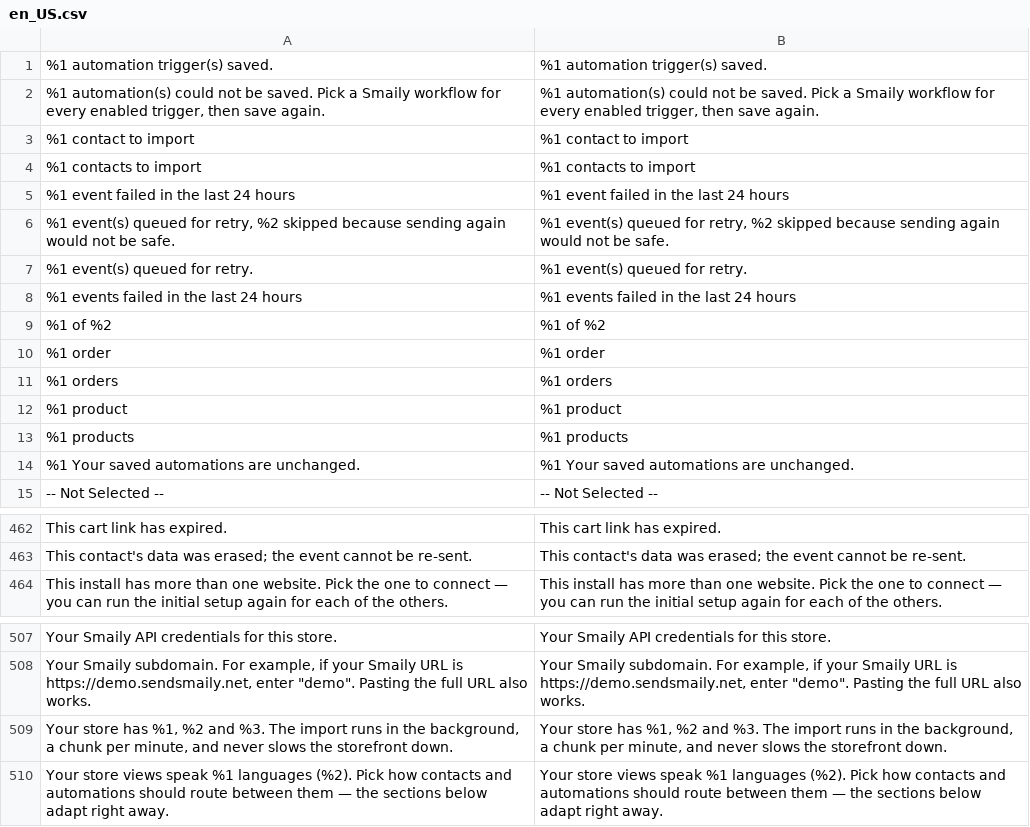
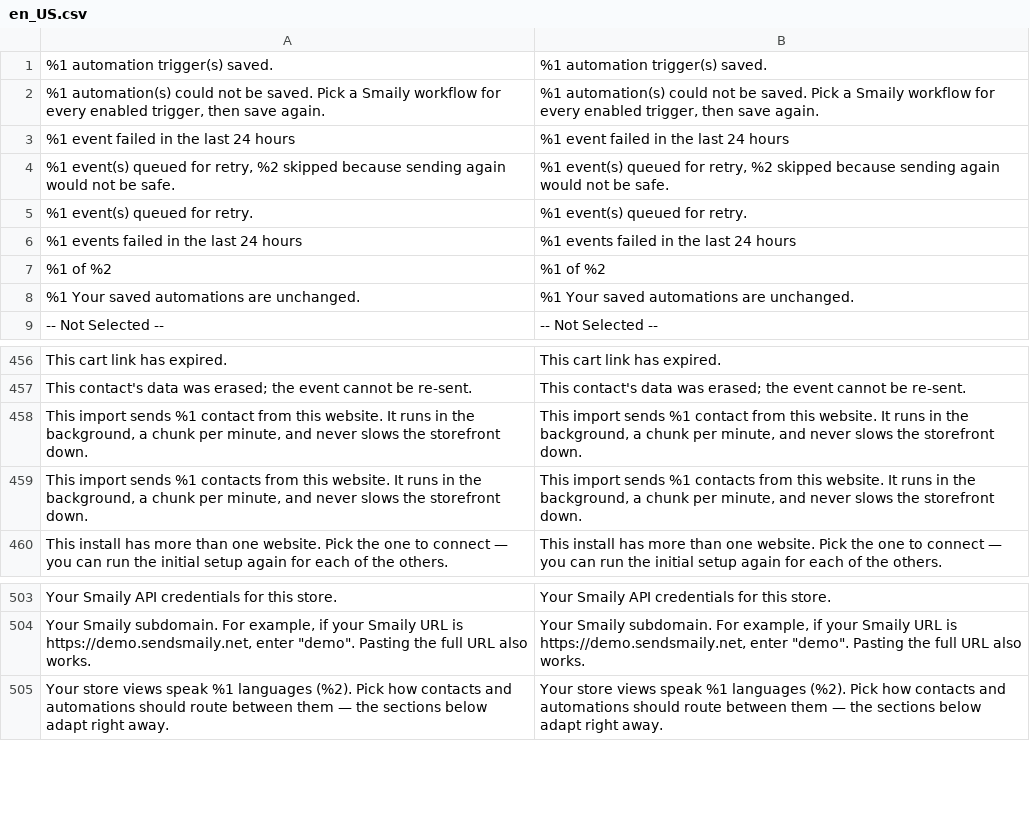
Before and after one commit to sendsmaily/smaily-magento-extension, a CSV file: i18n/en_US.csv, drawn as a sheet; only a part is shown, gaps mark what is left out; removed rows and columns are numbered as before the commit, all else as after; the diff names each change by its address in the sheet, - before the commit and + after, or states it on an @@ line.

```diff
--- a/i18n/en_US.csv
+++ b/i18n/en_US.csv
-row 3: %1 contact to import | %1 contact to import
-row 4: %1 contacts to import | %1 contacts to import
-row 10: %1 order | %1 order
-row 11: %1 orders | %1 orders
-row 12: %1 product | %1 product
-row 13: %1 products | %1 products
+row 458: This import sends %1 contact from this website. It runs in the background, a chunk per minute, and never slows the storefront down. | This import sends %1 contact from this website. It runs in the background, a chunk per minute, and never slows the storefront down.
+row 459: This import sends %1 contacts from this website. It runs in the background, a chunk per minute, and never slows the storefront down. | This import sends %1 contacts from this website. It runs in the background, a chunk per minute, and never slows the storefront down.
-row 509: Your store has %1, %2 and %3. The import runs in the background, a chunk per minute, and never slows the storefront down. | Your store has %1, %2 and %3. The import runs in the background, a chunk per minute, and never slows the storefront down.
```
Also changed, not shown: i18n/et_EE.csv, 14 other files.
